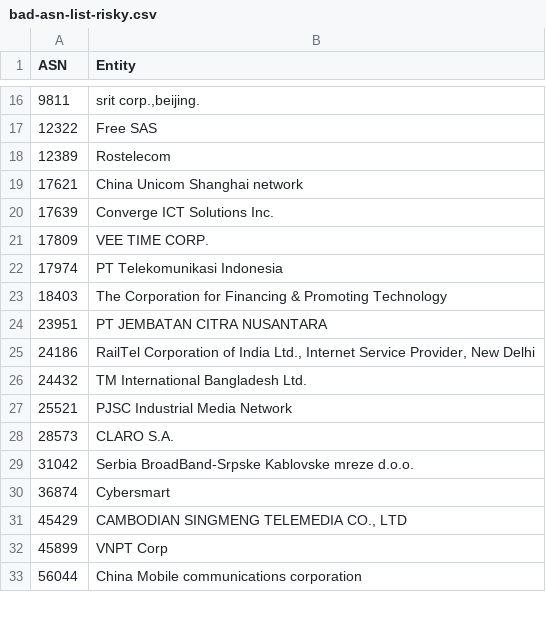
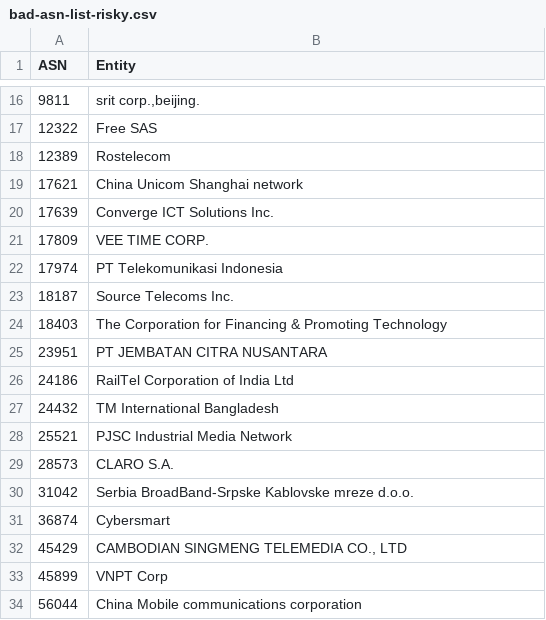
Before and after one commit to AndrewDaws/bad-asn-list, a CSV file: bad-asn-list-risky.csv, drawn as a sheet; only a part is shown, gaps mark what is left out.

```diff
--- a/bad-asn-list-risky.csv
+++ b/bad-asn-list-risky.csv
@@ -22,6 +22,7 @@ ASN,Entity
 17974,"PT Telekomunikasi Indonesia"
+18187,"Source Telecoms Inc."
 18403,"The Corporation for Financing & Promoting Technology"
 23951,"PT JEMBATAN CITRA NUSANTARA"
-24186,"RailTel Corporation of India Ltd., Internet Service Provider, New Delhi"
-24432,"TM International Bangladesh Ltd."
+24186,"RailTel Corporation of India Ltd"
+24432,"TM International Bangladesh"
 25521,"PJSC Industrial Media Network"
```
Also changed, not shown: bad-asn-list.csv.
